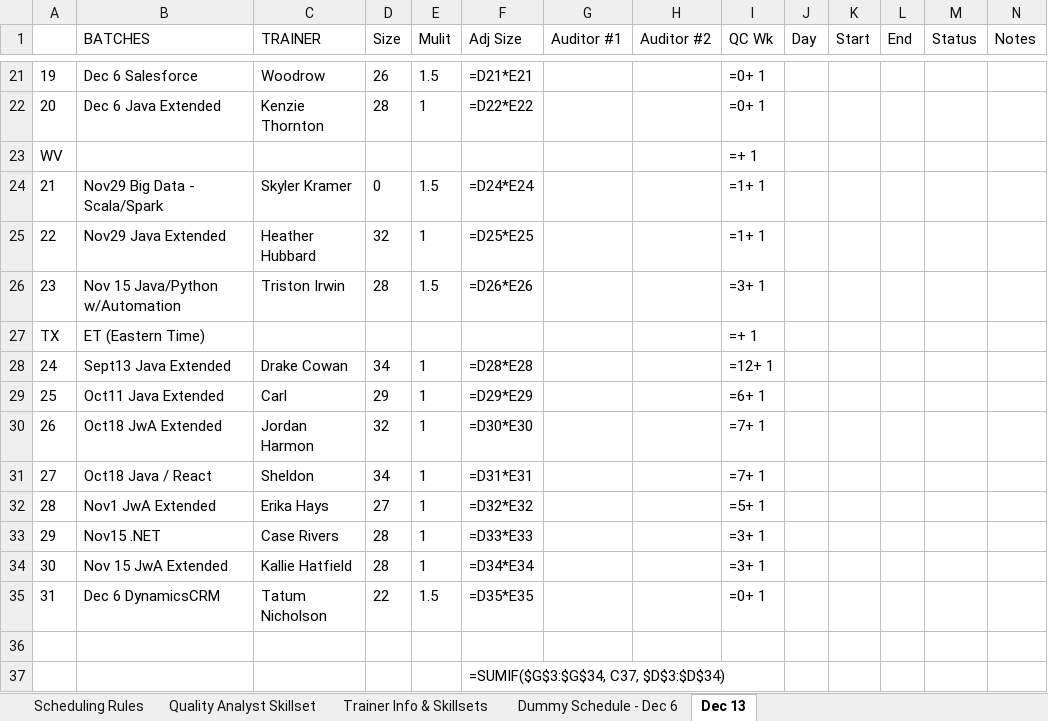
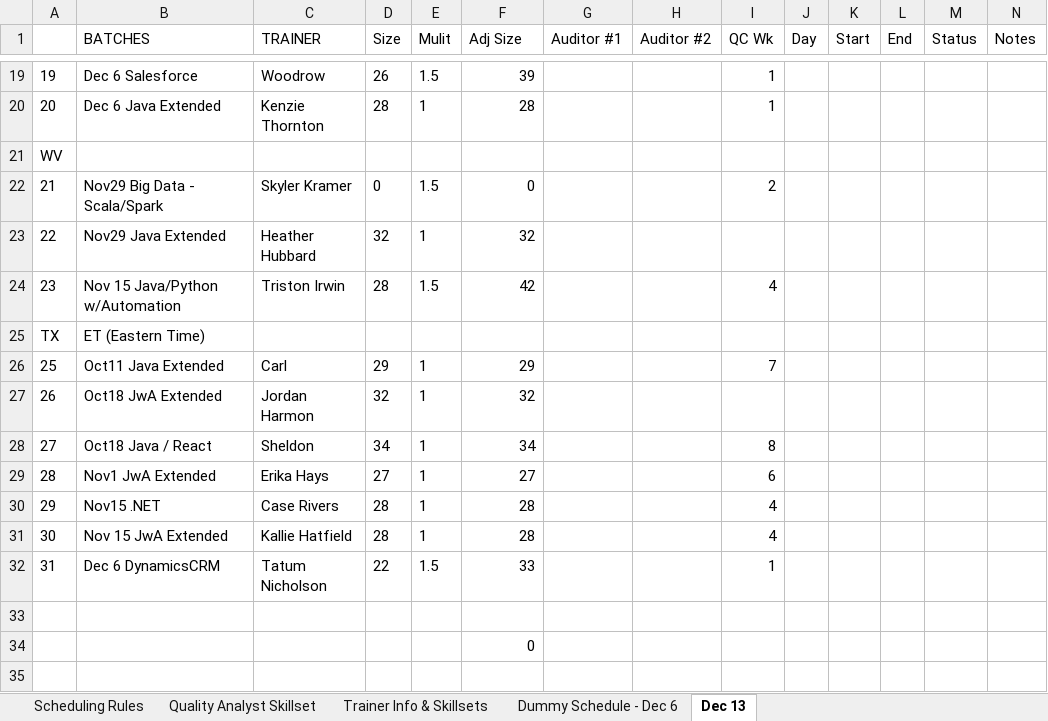
Before and after one commit to QC-Automation-Suite/P3-schedulerassistant, an Excel workbook: HTTP Request/Schedule/Dummy QC Schedule Copy.xlsx, sheet Dec 13, drawn as a sheet; only a part is shown, gaps mark what is left out; values as stored, in another font and other column widths than the file's, no borders; formulas without a stored value are shown as written; removed rows and columns are numbered as before the commit, all else as after; the diff covers the shown part only; the diff names each change by its address in the sheet, - before the commit and + after, or states it on an @@ line.

```diff
--- a/HTTP Request/Schedule/Dummy QC Schedule Copy.xlsx (sheet Dec 13)
+++ b/HTTP Request/Schedule/Dummy QC Schedule Copy.xlsx (sheet Dec 13)
-F19 (Adj Size): =D21*E21
+F19 (Adj Size): 39
-I19:I20 (QC Wk): =0+ 1
+I19:I20 (QC Wk): 1
-F20 (Adj Size): =D22*E22
+F20 (Adj Size): 28
-I21 (QC Wk): =+ 1
+I21 (QC Wk): (empty)
-F22 (Adj Size): =D24*E24
+F22 (Adj Size): 0
-I22 (QC Wk): =1+ 1
+I22 (QC Wk): 2
-F23 (Adj Size): =D25*E25
+F23 (Adj Size): 32
-I23 (QC Wk): =1+ 1
+I23 (QC Wk): (empty)
-F24 (Adj Size): =D26*E26
+F24 (Adj Size): 42
-I24 (QC Wk): =3+ 1
+I24 (QC Wk): 4
-I25 (QC Wk): =+ 1
+I25 (QC Wk): (empty)
-row 28: 24 | Sept13 Java Extended | Drake Cowan | 34 | 1 | =D28*E28 |  |  | =12+ 1
-F26 (Adj Size): =D29*E29
+F26 (Adj Size): 29
-I26 (QC Wk): =6+ 1
+I26 (QC Wk): 7
-F27 (Adj Size): =D30*E30
+F27 (Adj Size): 32
-I27 (QC Wk): =7+ 1
+I27 (QC Wk): (empty)
-F28 (Adj Size): =D31*E31
+F28 (Adj Size): 34
-I28 (QC Wk): =7+ 1
+I28 (QC Wk): 8
-F29 (Adj Size): =D32*E32
+F29 (Adj Size): 27
-I29 (QC Wk): =5+ 1
+I29 (QC Wk): 6
-F30 (Adj Size): =D33*E33
+F30 (Adj Size): 28
-I30:I31 (QC Wk): =3+ 1
+I30:I31 (QC Wk): 4
-F31 (Adj Size): =D34*E34
+F31 (Adj Size): 28
-F32 (Adj Size): =D35*E35
+F32 (Adj Size): 33
-I32 (QC Wk): =0+ 1
+I32 (QC Wk): 1
-F34 (Adj Size): =SUMIF($G$3:$G$34, C37, $D$3:$D$34)
+F34 (Adj Size): 0
```
Also changed, not shown: 2 removed rows and 31 edited cells elsewhere in this sheet, sheet Dummy Schedule - Dec 6, 8 other files.
